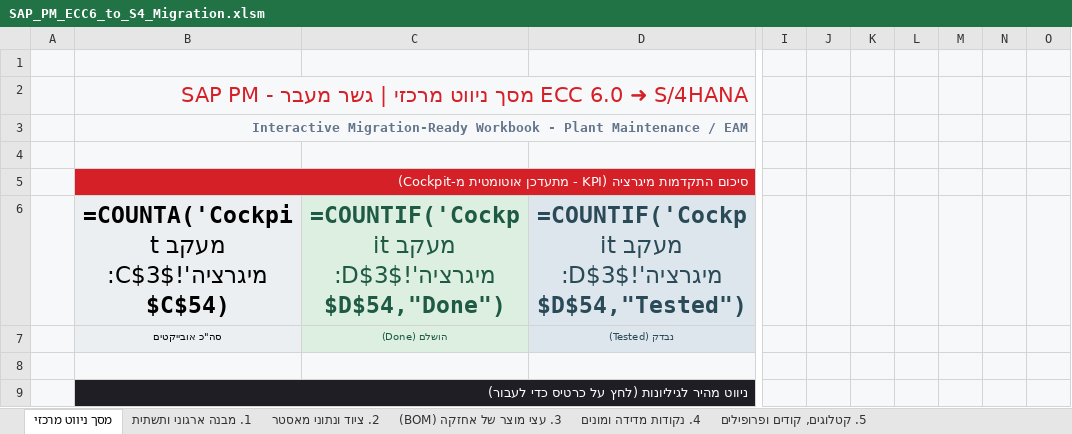
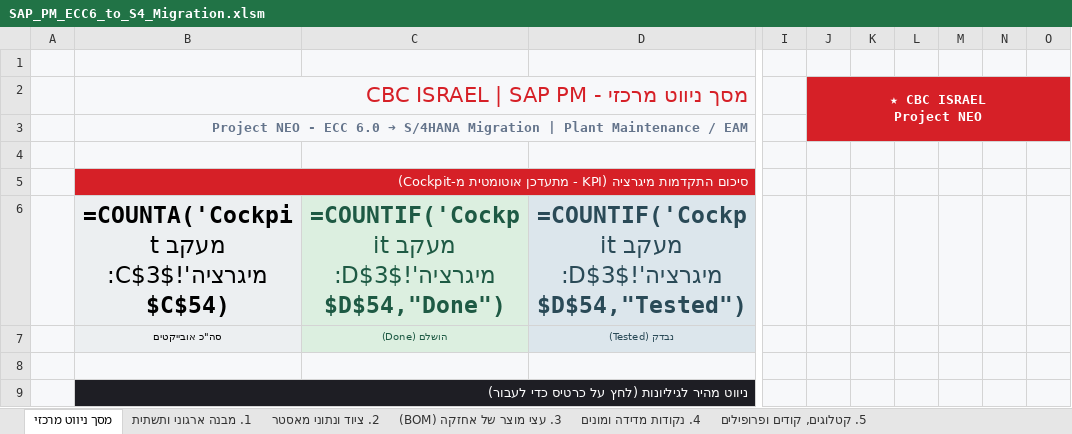
Before and after one commit to sali2610-coder/SAP-AI-Knowledge-Hub, an Excel workbook: SAP_PM_ECC6_to_S4_Migration.xlsm, sheet מסך ניווט מרכזי, drawn as a sheet; only a part is shown, gaps mark what is left out; values as stored, in another font and other column widths than the file's, no borders; formulas without a stored value are shown as written; charts and pictures not drawn; removed rows and columns are numbered as before the commit, all else as after; rows hold the shown columns only; ↵ is a line break in a cell; the diff names each change by its address in the sheet, - before the commit and + after, or states it on an @@ line.

```diff
--- a/SAP_PM_ECC6_to_S4_Migration.xlsm (sheet מסך ניווט מרכזי)
+++ b/SAP_PM_ECC6_to_S4_Migration.xlsm (sheet מסך ניווט מרכזי)
-row 2:  | SAP PM - מסך ניווט מרכזי | גשר מעבר ECC 6.0 ➜ S/4HANA
+row 2:  | CBC ISRAEL | SAP PM - מסך ניווט מרכזי |  |  |  | ★ CBC ISRAEL ↵ Project NEO
-B3: Interactive Migration-Ready Workbook - Plant Maintenance…
+B3: Project NEO - ECC 6.0 ➜ S/4HANA Migration | Plant Maintenance…
-J3:O3 fill: #F7F8FA
+J3:O3 fill: none
```
Also changed, not shown: sheet Simplification Item list, sheet 4. נקודות מדידה ומונים, sheet 12. היסטוריה וארכיון, sheet 5. קטלוגים, קודים ופרופילים, sheet 8. ניהול סטטוסים (Status Mgmt), sheet 10. עלויות והתחשבנות (PM-CO), 8 more sheets, 1 other file.
